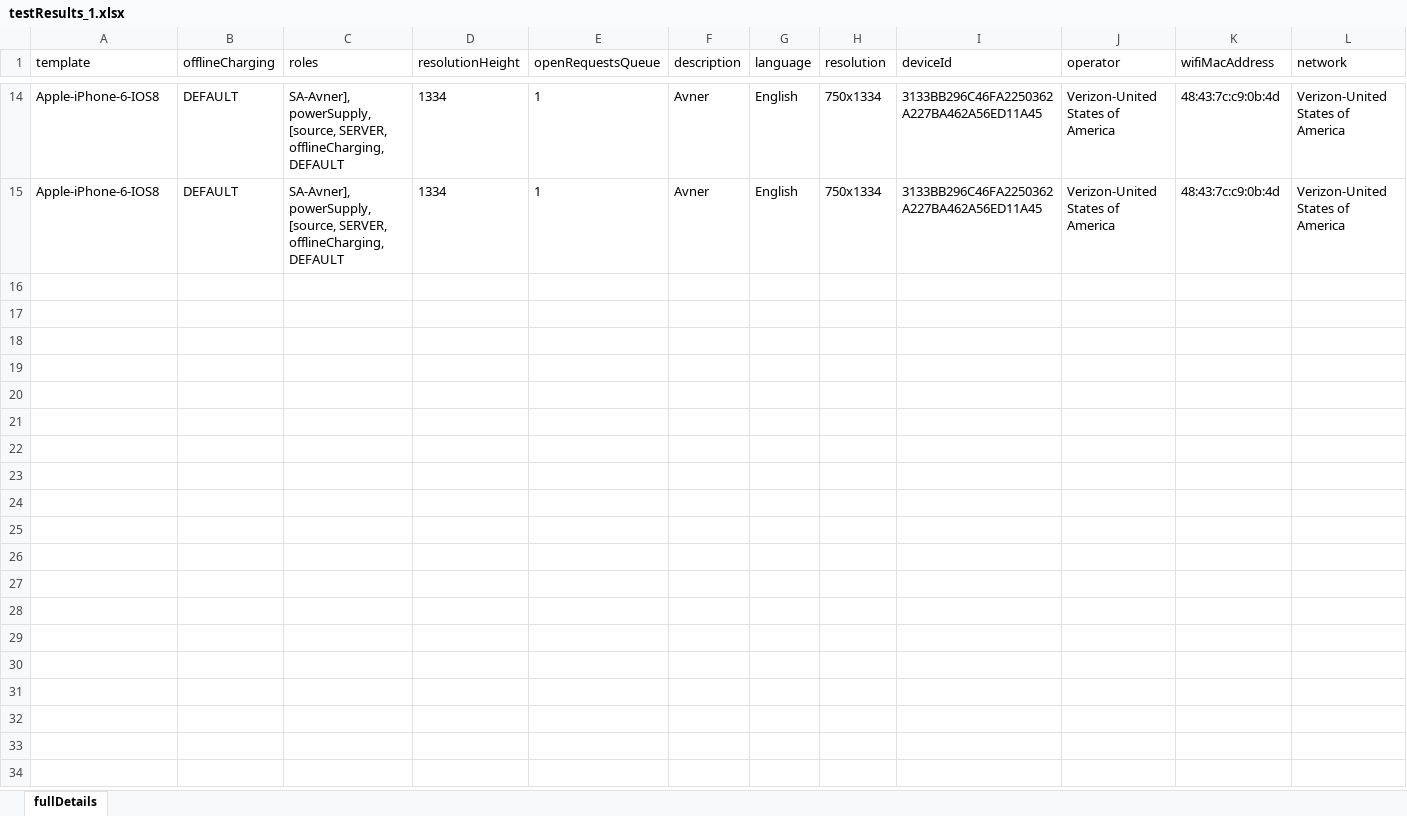
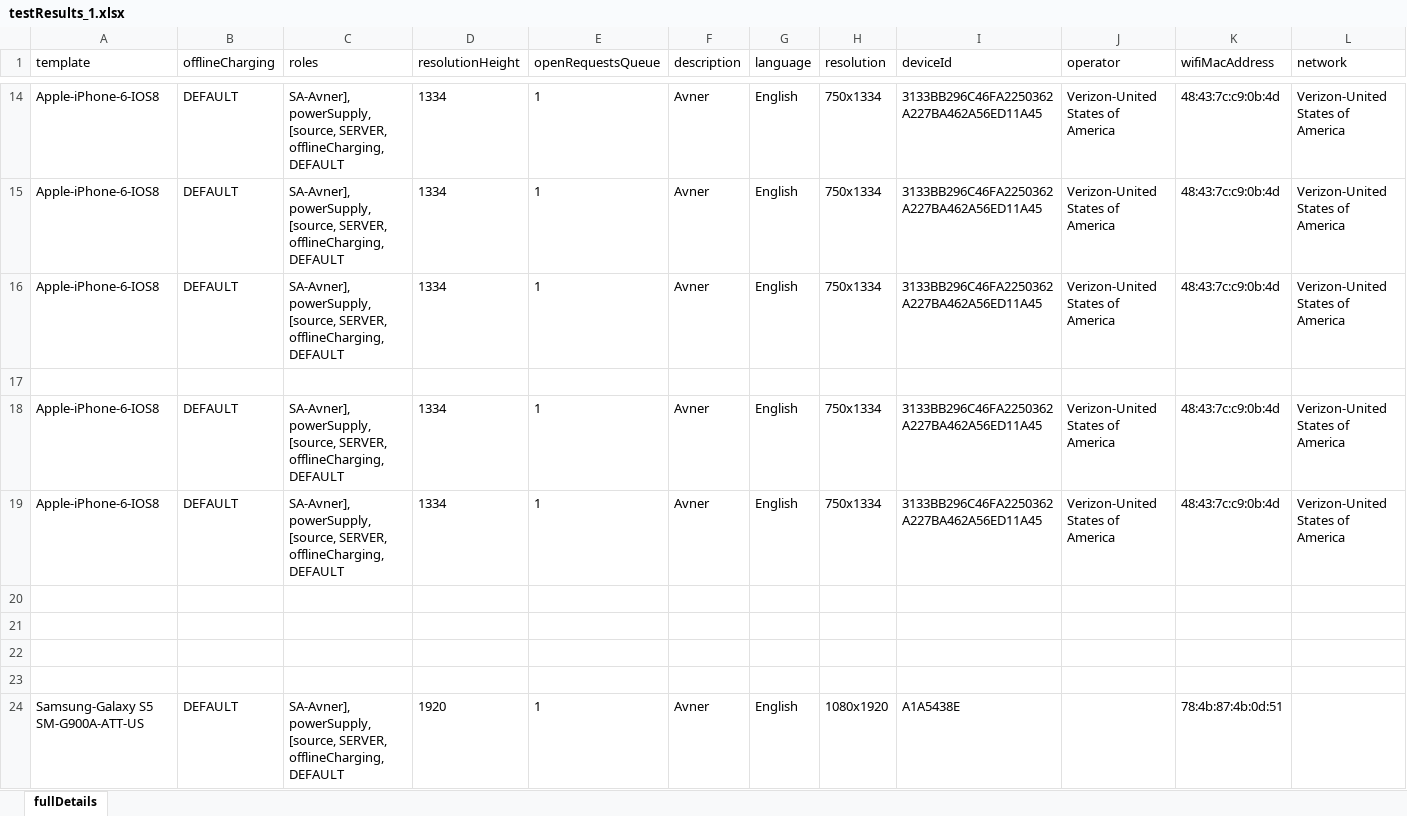
Before and after one commit to westondunn/Beton, an Excel workbook: Beton/src/main/resources/dataSheets/testResults_1.xlsx, sheet fullDetails, drawn as a sheet; only a part is shown, gaps mark what is left out; values as stored, in another font and other column widths than the file's, no borders; rows hold the shown columns only; the diff covers the shown part only; the diff names each change by its address in the sheet, - before the commit and + after, or states it on an @@ line.

```diff
--- a/Beton/src/main/resources/dataSheets/testResults_1.xlsx (sheet fullDetails)
+++ b/Beton/src/main/resources/dataSheets/testResults_1.xlsx (sheet fullDetails)
+row 16: Apple-iPhone-6-IOS8 | DEFAULT | SA-Avner], powerSupply, [source, SERVER, offlineCharging, DEFAULT | 1334 | 1 | Avner | English | 750x1334 | 3133BB296C46FA2250362A227BA462A56ED11A45 | Verizon-United States of America | 48:43:7c:c9:0b:4d | Verizon-United States of America
+row 17: (empty)
+row 18: Apple-iPhone-6-IOS8 | DEFAULT | SA-Avner], powerSupply, [source, SERVER, offlineCharging, DEFAULT | 1334 | 1 | Avner | English | 750x1334 | 3133BB296C46FA2250362A227BA462A56ED11A45 | Verizon-United States of America | 48:43:7c:c9:0b:4d | Verizon-United States of America
+row 19: Apple-iPhone-6-IOS8 | DEFAULT | SA-Avner], powerSupply, [source, SERVER, offlineCharging, DEFAULT | 1334 | 1 | Avner | English | 750x1334 | 3133BB296C46FA2250362A227BA462A56ED11A45 | Verizon-United States of America | 48:43:7c:c9:0b:4d | Verizon-United States of America
+row 20: (empty)
+row 21: (empty)
+row 22: (empty)
+row 23: (empty)
+row 24: Samsung-Galaxy S5 SM-G900A-ATT-US | DEFAULT | SA-Avner], powerSupply, [source, SERVER, offlineCharging, DEFAULT | 1920 | 1 | Avner | English | 1080x1920 | A1A5438E |  | 78:4b:87:4b:0d:51
```
Also changed, not shown: 17 added rows elsewhere in this sheet, Beton/src/main/resources/dataSheets/testResults.xlsx, 9 other files.
